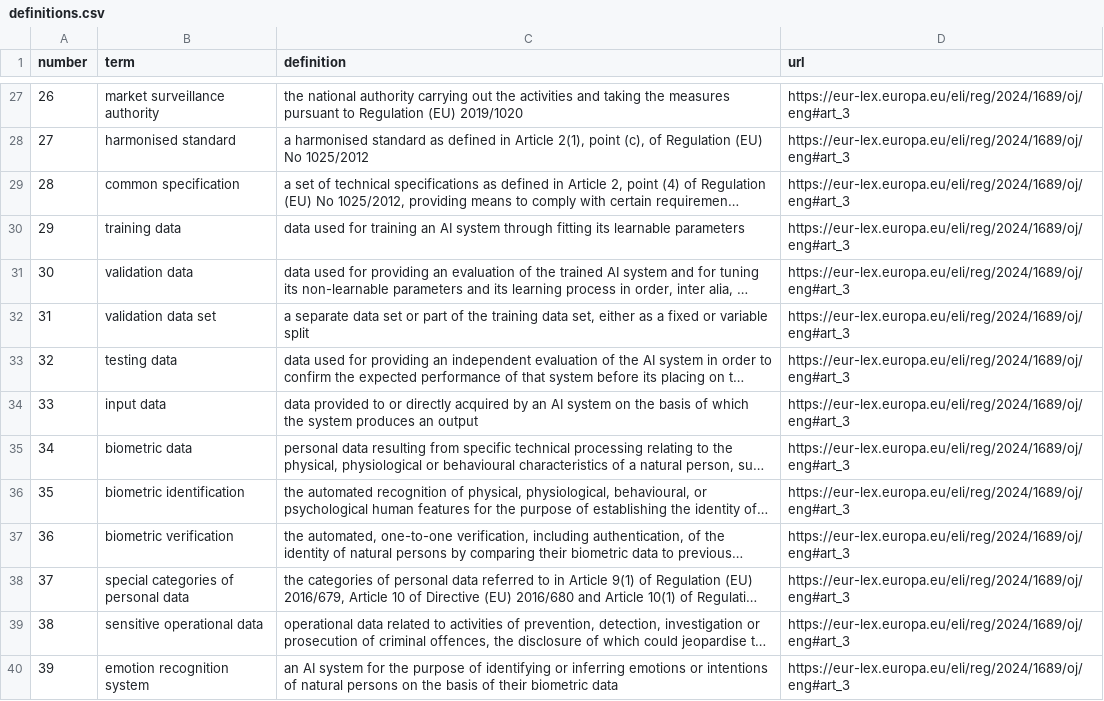
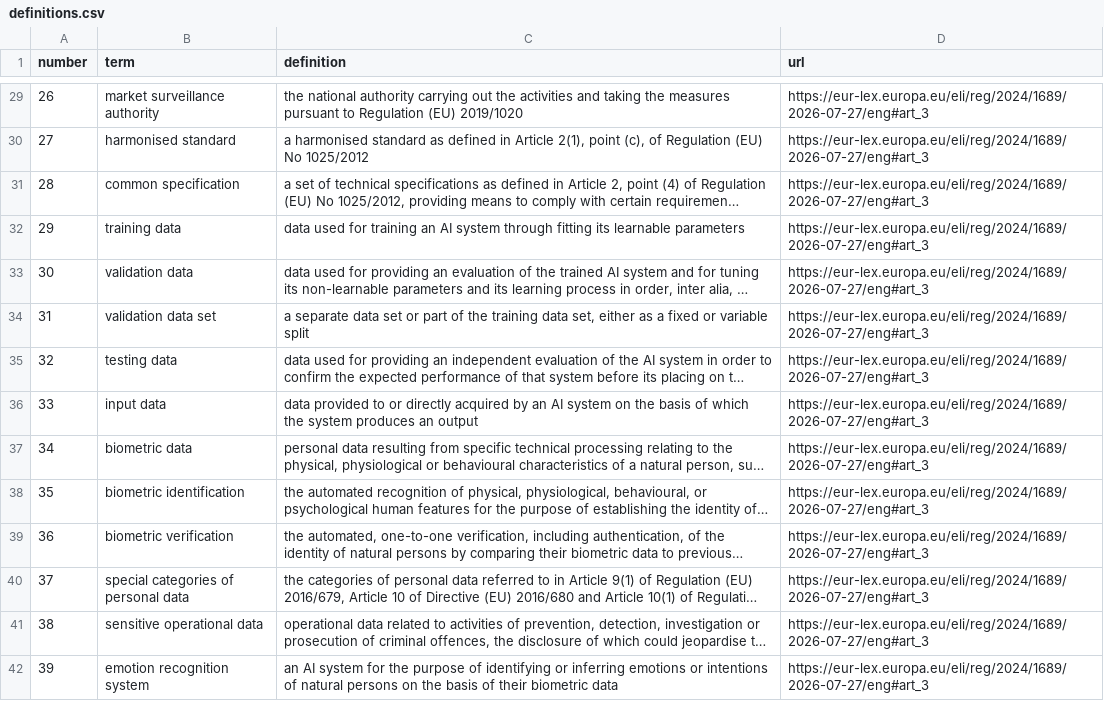
Before and after one commit to SafeLegalAI/eu-ai-act-structured, a CSV file: data/definitions.csv, drawn as a sheet; only a part is shown, gaps mark what is left out; long unchanged cells end in …; addresses are those after the commit; the diff covers the shown part only; the diff names each change by its address in the sheet, - before the commit and + after, or states it on an @@ line.

```diff
--- a/data/definitions.csv
+++ b/data/definitions.csv
-D29:D42 (url): https://eur-lex.europa.eu/eli/reg/2024/1689/oj/eng#art_3
+D29:D42 (url): https://eur-lex.europa.eu/eli/reg/2024/1689/2026-07-27/eng#art_3
```
Also changed, not shown: 2 added rows and 55 edited cells elsewhere in this file, data/articles.csv, 36 other files.
